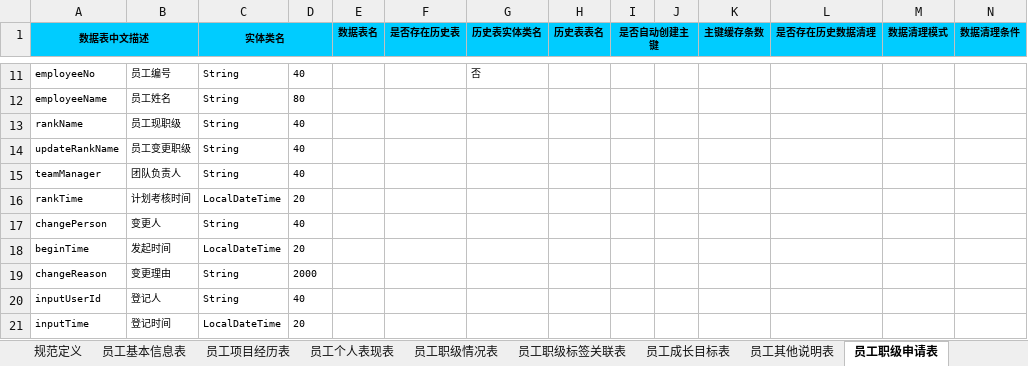
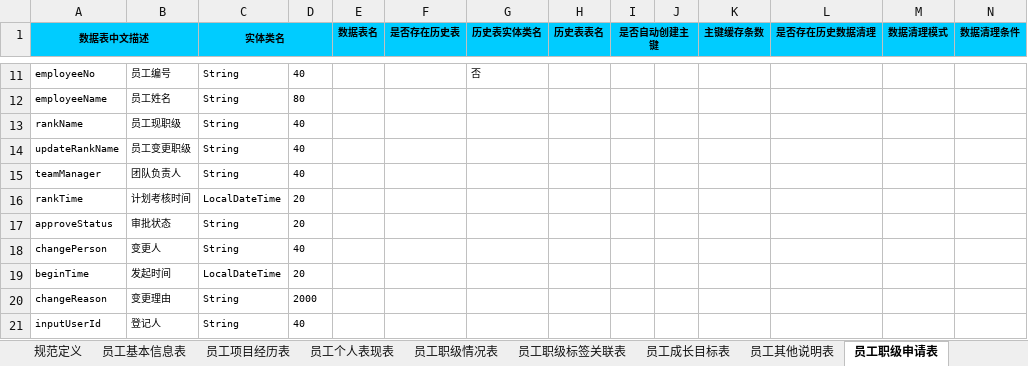
Before and after one commit to 823446164/MyFirstProject, an Excel workbook: z-plugins-bssp/src/main/resources/ems-employee员工管理模块实体类.xlsx, sheet 员工职级申请表, drawn as a sheet; only a part is shown, gaps mark what is left out; the shorter side is filled out with more unchanged rows; values as stored, in another font and other column widths than the file's, no borders; rows hold the shown columns only; the diff names each change by its address in the sheet, - before the commit and + after, or states it on an @@ line.

```diff
--- a/z-plugins-bssp/src/main/resources/ems-employee员工管理模块实体类.xlsx (sheet 员工职级申请表)
+++ b/z-plugins-bssp/src/main/resources/ems-employee员工管理模块实体类.xlsx (sheet 员工职级申请表)
+row 17: approveStatus | 审批状态 | String | 20
```
Also changed, not shown: sheet 目标职级申请表, 14 other files.
